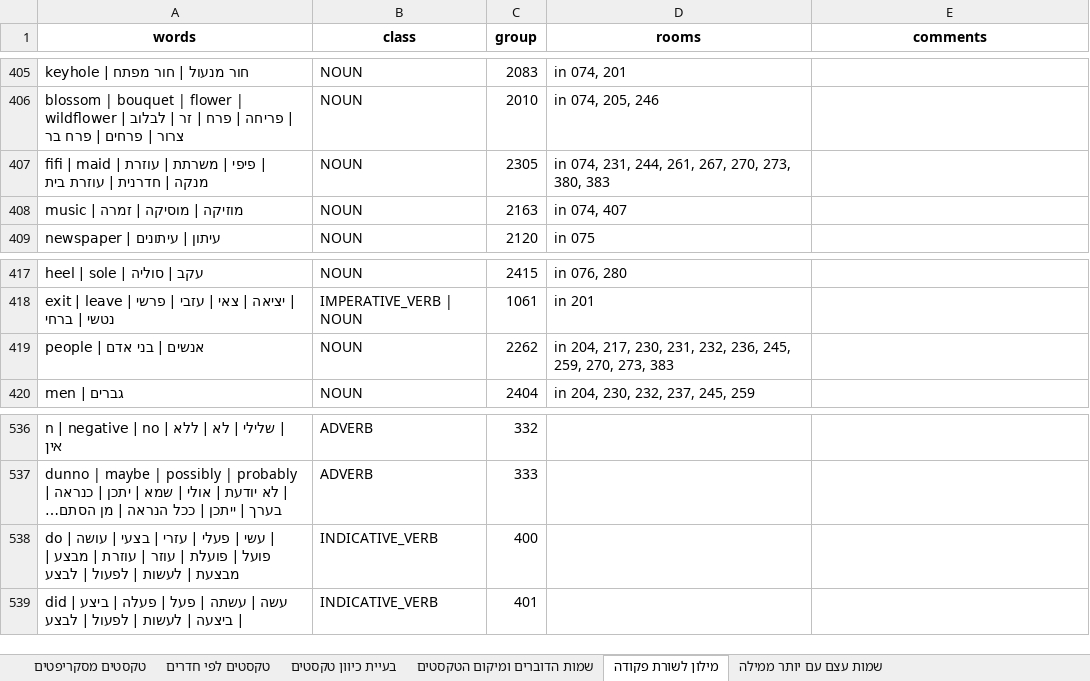
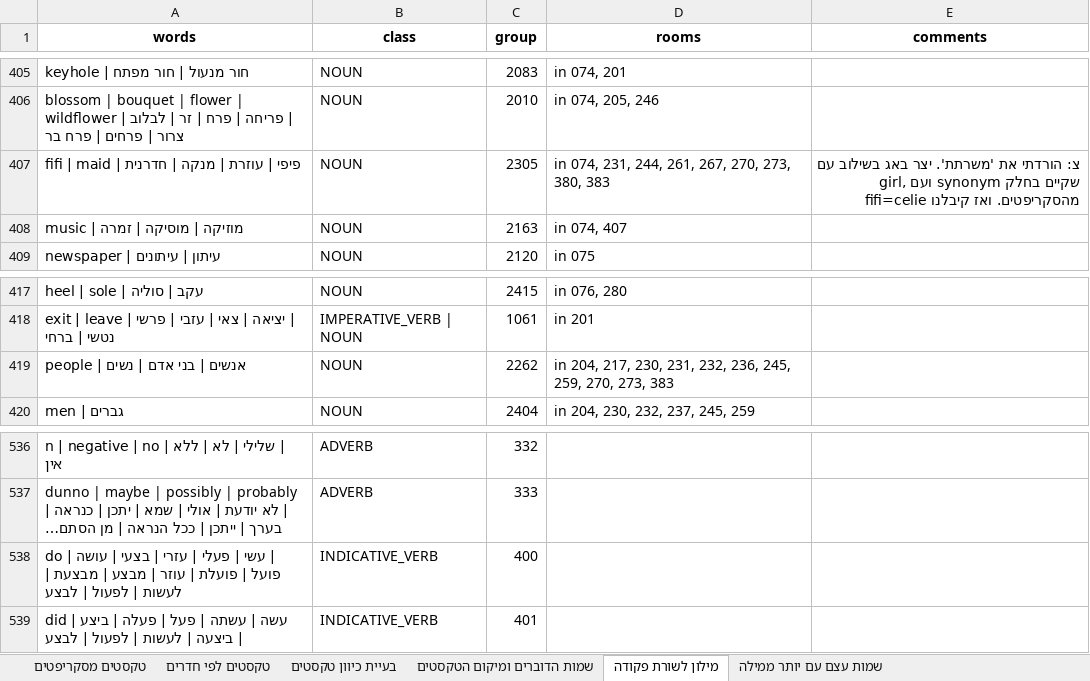
Before and after one commit to adventurebrew/HebrewAdventure, an Excel workbook: lb1/translation.xlsx, sheet מילון לשורת פקודה, drawn as a sheet; only a part is shown, gaps mark what is left out; long unchanged cells end in …; values as stored, in another font and other column widths than the file's, no borders; charts and pictures not drawn; the diff names each change by its address in the sheet, - before the commit and + after, or states it on an @@ line.

```diff
--- a/lb1/translation.xlsx (sheet מילון לשורת פקודה)
+++ b/lb1/translation.xlsx (sheet מילון לשורת פקודה)
-A407 (words): …פיפי | משרתת | עוזרת | מנקה | חדרנית | עוזרת בית
+A407 (words): …פיפי | עוזרת | מנקה | חדרנית
-E407 (comments): (empty)
+E407 (comments): צ: הורדתי את 'משרתת'. יצר באג בשילוב עם girl, ועם synonym שקיים בחלק מהסקריפטים. ואז קיבלנו fifi=celie
-A419 (words): people | אנשים | בני אדם
+A419 (words): people | אנשים | בני אדם | נשים
-A538 (words): …עוזר | עוזרת | מבצע |…
+A538 (words): …עוזר | מבצע |…
```
Also changed, not shown: sheet טקסטים לפי חדרים, 37 other files.
